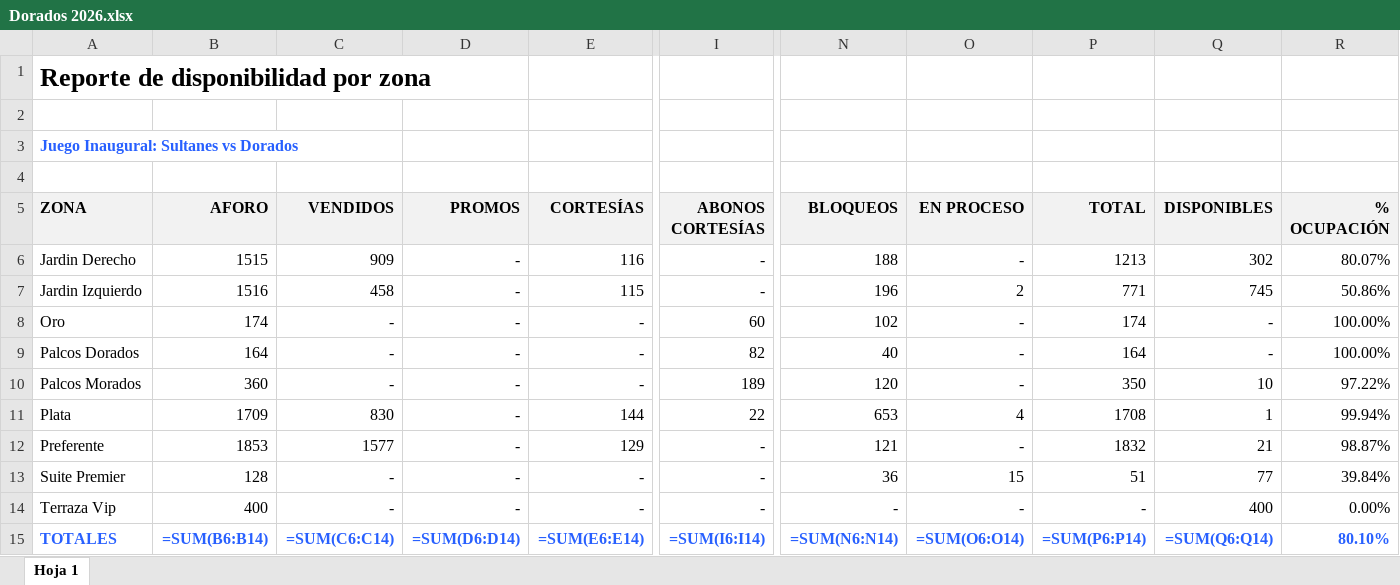
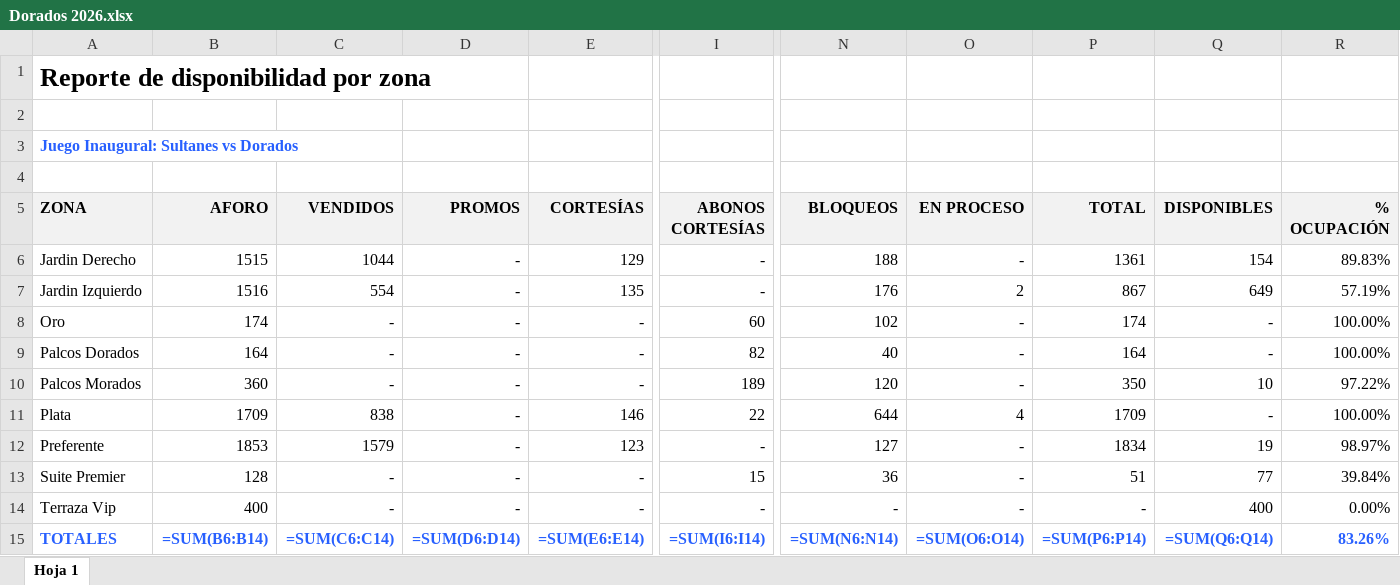
Before and after one commit to javierolea13/series-inaugurales-lmb, an Excel workbook: data/asistencia/Dorados 2026.xlsx, sheet Hoja 1, drawn as a sheet; only a part is shown, gaps mark what is left out; values as stored, in another font and other column widths than the file's, no borders; formulas without a stored value are shown as written; the diff names each change by its address in the sheet, - before the commit and + after, or states it on an @@ line.

```diff
--- a/data/asistencia/Dorados 2026.xlsx (sheet Hoja 1)
+++ b/data/asistencia/Dorados 2026.xlsx (sheet Hoja 1)
-C6 (VENDIDOS): 909
+C6 (VENDIDOS): 1044
-E6 (CORTESÍAS): 116
+E6 (CORTESÍAS): 129
-P6 (TOTAL): 1213
+P6 (TOTAL): 1361
-Q6 (DISPONIBLES): 302
+Q6 (DISPONIBLES): 154
-R6 (% OCUPACIÓN): 80.07%
+R6 (% OCUPACIÓN): 89.83%
-C7 (VENDIDOS): 458
+C7 (VENDIDOS): 554
-E7 (CORTESÍAS): 115
+E7 (CORTESÍAS): 135
-N7 (BLOQUEOS): 196
+N7 (BLOQUEOS): 176
-P7 (TOTAL): 771
+P7 (TOTAL): 867
-Q7 (DISPONIBLES): 745
+Q7 (DISPONIBLES): 649
-R7 (% OCUPACIÓN): 50.86%
+R7 (% OCUPACIÓN): 57.19%
-C11 (VENDIDOS): 830
+C11 (VENDIDOS): 838
-E11 (CORTESÍAS): 144
+E11 (CORTESÍAS): 146
-N11 (BLOQUEOS): 653
+N11 (BLOQUEOS): 644
-P11 (TOTAL): 1708
+P11 (TOTAL): 1709
-Q11 (DISPONIBLES): 1
+Q11 (DISPONIBLES): -
-R11 (% OCUPACIÓN): 99.94%
+R11 (% OCUPACIÓN): 100.00%
-C12 (VENDIDOS): 1577
+C12 (VENDIDOS): 1579
-E12 (CORTESÍAS): 129
+E12 (CORTESÍAS): 123
-N12 (BLOQUEOS): 121
+N12 (BLOQUEOS): 127
-P12 (TOTAL): 1832
+P12 (TOTAL): 1834
-Q12 (DISPONIBLES): 21
+Q12 (DISPONIBLES): 19
-R12 (% OCUPACIÓN): 98.87%
+R12 (% OCUPACIÓN): 98.97%
-I13 (ABONOS CORTESÍAS): -
+I13 (ABONOS CORTESÍAS): 15
-O13 (EN PROCESO): 15
+O13 (EN PROCESO): -
-R15 (% OCUPACIÓN): 80.10%
+R15 (% OCUPACIÓN): 83.26%
```
Also changed, not shown: data/asistencia/Guerreros 2026.xlsx, data/asistencia/Sultanes 2026.xlsx, 9 other files.
